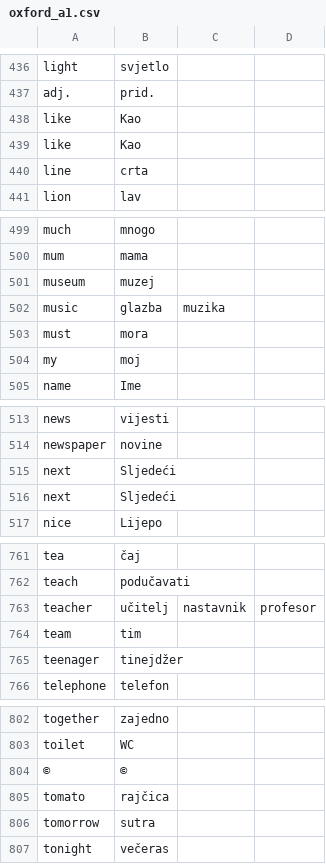
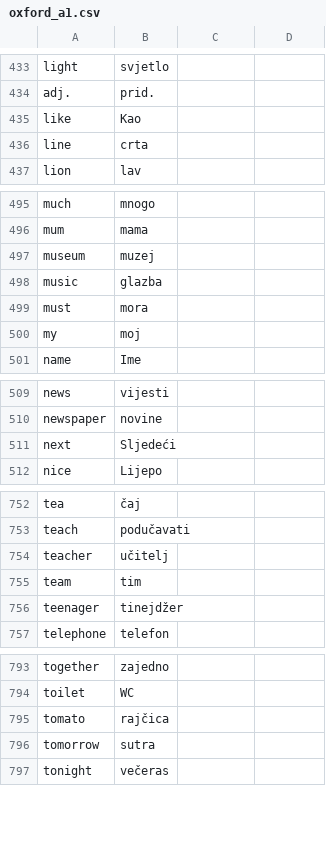
Before and after one commit to tijb/srpski_csv, a CSV file: oxford_cefr/oxford_a1.csv, drawn as a sheet; only a part is shown, gaps mark what is left out; the diff covers the shown part only.

```diff
--- a/oxford_cefr/oxford_a1.csv
+++ b/oxford_cefr/oxford_a1.csv
@@ -437,3 +434,2 @@ light, svjetlo
 adj., prid.
-like, Kao
 like, Kao
@@ -501,3 +497,3 @@ mum, mama
 museum, muzej
-music, glazba, muzika
+music, glazba
 must, mora
@@ -515,3 +511,2 @@ newspaper, novine
 next, Sljedeći
-next, Sljedeći
 nice, Lijepo
@@ -762,3 +753,3 @@ tea, čaj
 teach, podučavati
-teacher, učitelj, nastavnik, profesor
+teacher, učitelj
 team, tim
@@ -803,3 +794,2 @@ together, zajedno
 toilet, WC
-©, ©
 tomato, rajčica
```
Also changed, not shown: 7 removed rows and 3 edited cells elsewhere in this file, oxford_cefr/oxford_a2.csv, oxford_cefr/oxford_b1.csv, 1 other file.
